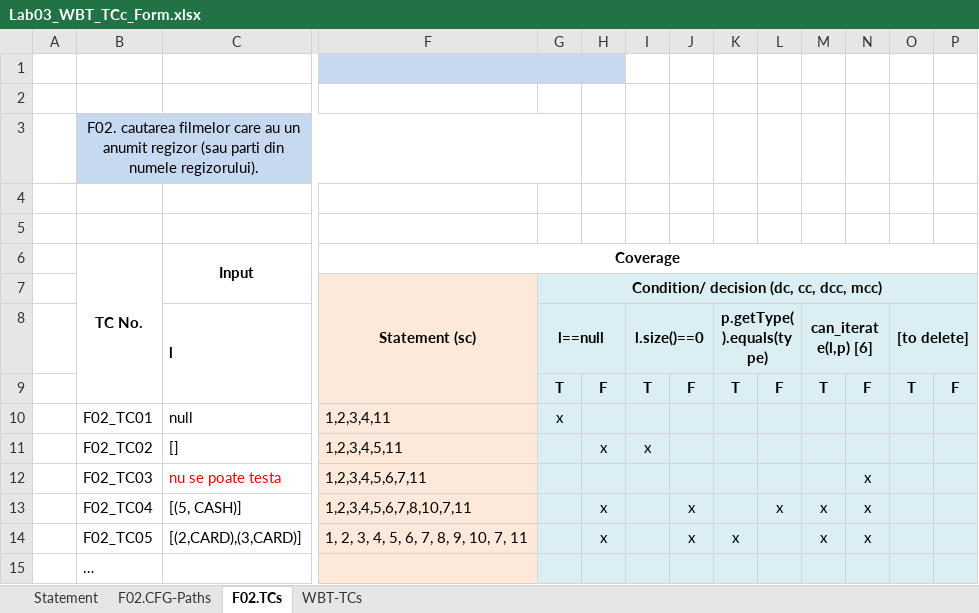
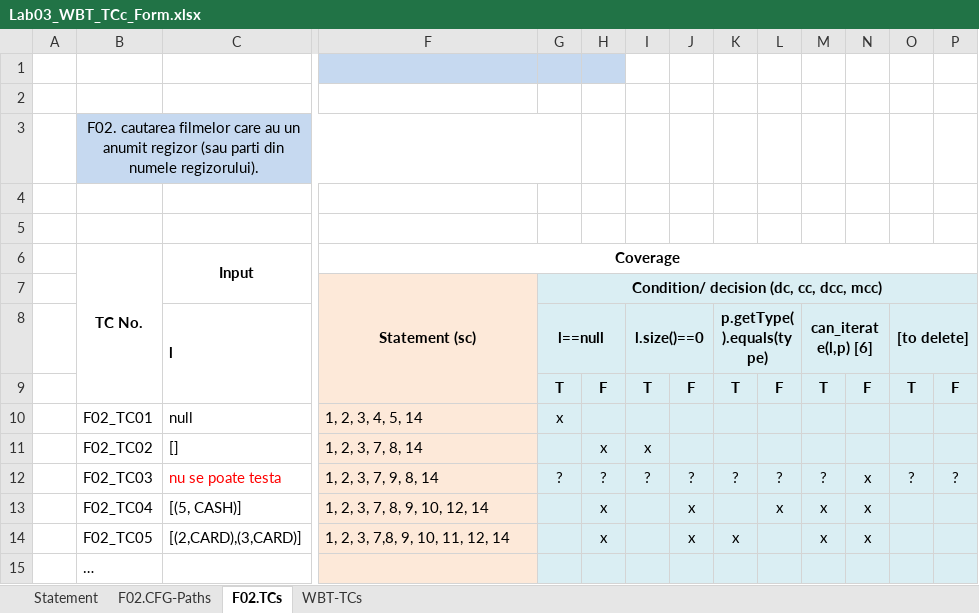
Before and after one commit to stefnmUBB/VVSS_PizzaShop, an Excel workbook: Docs/Lab03/Lab03_WBT_TCc_Form.xlsx, sheet F02.TCs, drawn as a sheet; only a part is shown, gaps mark what is left out; values as stored, in another font and other column widths than the file's, no borders; charts and pictures not drawn; removed rows and columns are numbered as before the commit, all else as after; rows hold the shown columns only; the diff names each change by its address in the sheet, - before the commit and + after, or states it on an @@ line.

```diff
--- a/Docs/Lab03/Lab03_WBT_TCc_Form.xlsx (sheet F02.TCs)
+++ b/Docs/Lab03/Lab03_WBT_TCc_Form.xlsx (sheet F02.TCs)
-F10: 1,2,3,4,11
+F10: 1, 2, 3, 4, 5, 14
-F11: 1,2,3,4,5,11
+F11: 1, 2, 3, 7, 8, 14
-row 12:  | F02_TC03 | nu se poate testa | 1,2,3,4,5,6,7,11 |  |  |  |  |  |  |  | x
+row 12:  | F02_TC03 | nu se poate testa | 1, 2, 3, 7, 9, 8, 14 | ? | ? | ? | ? | ? | ? | ? | x | ? | ?
-F13: 1,2,3,4,5,6,7,8,10,7,11
+F13: 1, 2, 3, 7, 8, 9, 10, 12, 14
-F14: 1, 2, 3, 4, 5, 6, 7, 8, 9, 10, 7, 11
+F14: 1, 2, 3, 7,8, 9, 10, 11, 12, 14
```
Also changed, not shown: sheet F02.CFG-Paths, charts or pictures, 28 other files.
